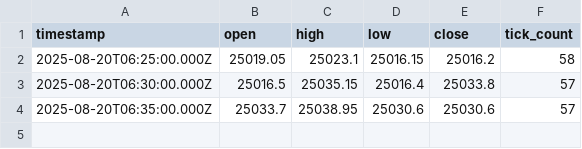
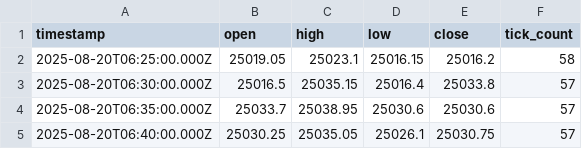
Before and after one commit to nigamk1/ema5, a CSV file: nifty50_5min_candles.csv, drawn as a sheet; the diff names each change by its address in the sheet, - before the commit and + after, or states it on an @@ line.

Commit message:
asfs

```diff
--- a/nifty50_5min_candles.csv
+++ b/nifty50_5min_candles.csv
+row 5: 2025-08-20T06:40:00.000Z | 25030.25 | 25035.05 | 25026.1 | 25030.75 | 57
```
